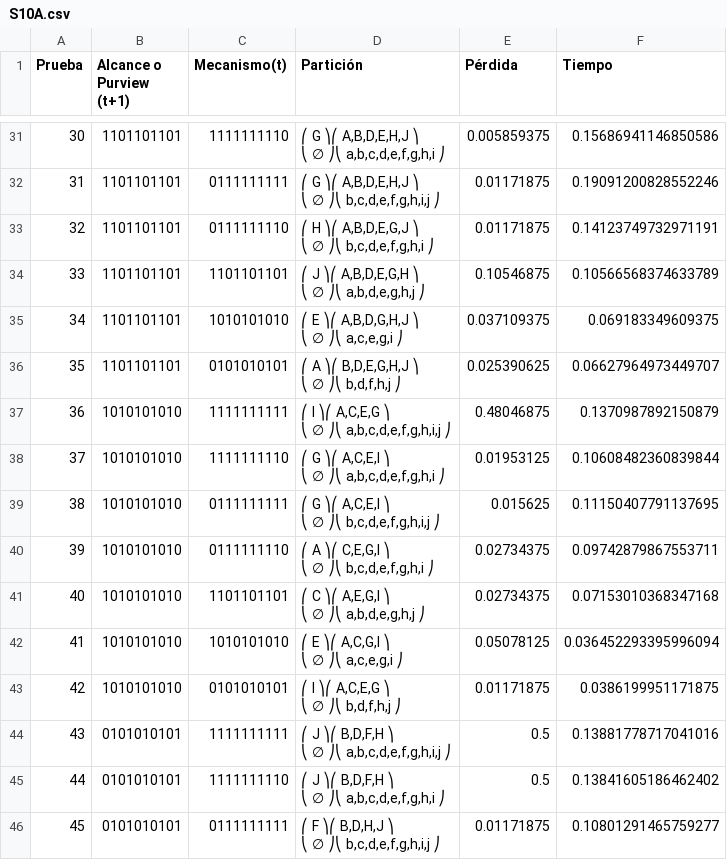
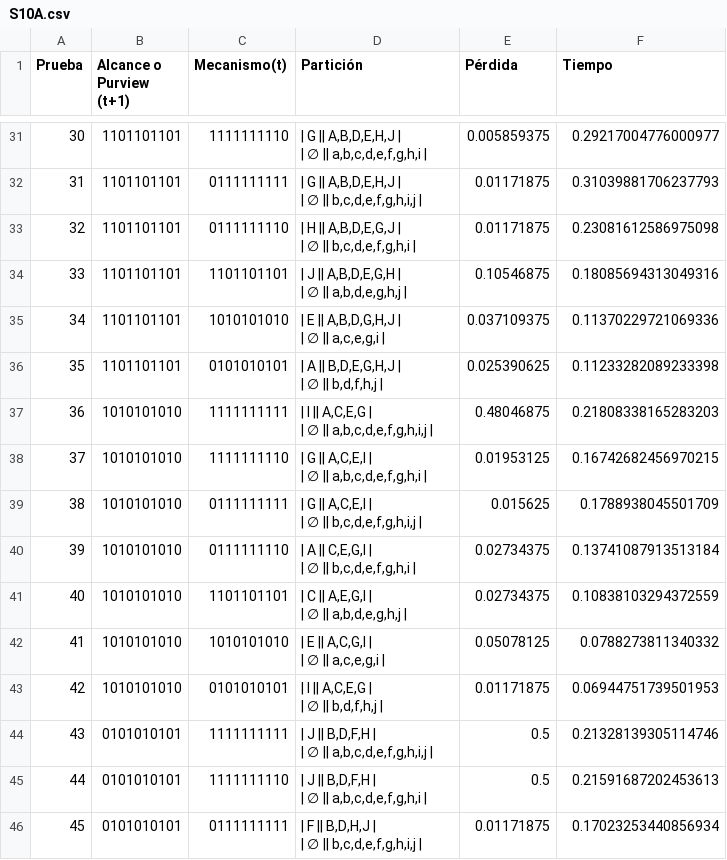
Before and after one commit to Camila-Giraldo/analisis-project-20261, a CSV file: QNodes/src/networks/output/S10A.csv, drawn as a sheet; only a part is shown, gaps mark what is left out; the diff covers the shown part only.

```diff
--- a/QNodes/src/networks/output/S10A.csv
+++ b/QNodes/src/networks/output/S10A.csv
@@ -89,48 +89,48 @@ Prueba,Alcance o Purview (t+1),Mecanismo(t),Partición,Pérdida,Tiempo
-30,1101101101,1111111110,"⎛ G ⎞⎛    A,B,D,E,H,J    ⎞
-⎝ ∅ ⎠⎝ a,b,c,d,e,f,g,h,i ⎠
-",0.005859375,0.15686941146850586
-31,1101101101,0111111111,"⎛ G ⎞⎛    A,B,D,E,H,J    ⎞
-⎝ ∅ ⎠⎝ b,c,d,e,f,g,h,i,j ⎠
-",0.01171875,0.19091200828552246
-32,1101101101,0111111110,"⎛ H ⎞⎛   A,B,D,E,G,J   ⎞
-⎝ ∅ ⎠⎝ b,c,d,e,f,g,h,i ⎠
-",0.01171875,0.14123749732971191
-33,1101101101,1101101101,"⎛ J ⎞⎛  A,B,D,E,G,H  ⎞
-⎝ ∅ ⎠⎝ a,b,d,e,g,h,j ⎠
-",0.10546875,0.10566568374633789
-34,1101101101,1010101010,"⎛ E ⎞⎛ A,B,D,G,H,J ⎞
-⎝ ∅ ⎠⎝  a,c,e,g,i  ⎠
-",0.037109375,0.069183349609375
-35,1101101101,0101010101,"⎛ A ⎞⎛ B,D,E,G,H,J ⎞
-⎝ ∅ ⎠⎝  b,d,f,h,j  ⎠
-",0.025390625,0.06627964973449707
-36,1010101010,1111111111,"⎛ I ⎞⎛       A,C,E,G       ⎞
-⎝ ∅ ⎠⎝ a,b,c,d,e,f,g,h,i,j ⎠
-",0.48046875,0.1370987892150879
-37,1010101010,1111111110,"⎛ G ⎞⎛      A,C,E,I      ⎞
-⎝ ∅ ⎠⎝ a,b,c,d,e,f,g,h,i ⎠
-",0.01953125,0.10608482360839844
-38,1010101010,0111111111,"⎛ G ⎞⎛      A,C,E,I      ⎞
-⎝ ∅ ⎠⎝ b,c,d,e,f,g,h,i,j ⎠
-",0.015625,0.11150407791137695
-39,1010101010,0111111110,"⎛ A ⎞⎛     C,E,G,I     ⎞
-⎝ ∅ ⎠⎝ b,c,d,e,f,g,h,i ⎠
-",0.02734375,0.09742879867553711
-40,1010101010,1101101101,"⎛ C ⎞⎛    A,E,G,I    ⎞
-⎝ ∅ ⎠⎝ a,b,d,e,g,h,j ⎠
-",0.02734375,0.07153010368347168
-41,1010101010,1010101010,"⎛ E ⎞⎛  A,C,G,I  ⎞
-⎝ ∅ ⎠⎝ a,c,e,g,i ⎠
-",0.05078125,0.036452293395996094
-42,1010101010,0101010101,"⎛ I ⎞⎛  A,C,E,G  ⎞
-⎝ ∅ ⎠⎝ b,d,f,h,j ⎠
-",0.01171875,0.0386199951171875
-43,0101010101,1111111111,"⎛ J ⎞⎛       B,D,F,H       ⎞
-⎝ ∅ ⎠⎝ a,b,c,d,e,f,g,h,i,j ⎠
-",0.5,0.13881778717041016
-44,0101010101,1111111110,"⎛ J ⎞⎛      B,D,F,H      ⎞
-⎝ ∅ ⎠⎝ a,b,c,d,e,f,g,h,i ⎠
-",0.5,0.13841605186462402
-45,0101010101,0111111111,"⎛ F ⎞⎛      B,D,H,J      ⎞
-⎝ ∅ ⎠⎝ b,c,d,e,f,g,h,i,j ⎠
-",0.01171875,0.10801291465759277
+30,1101101101,1111111110,"| G || A,B,D,E,H,J |
+| ∅ || a,b,c,d,e,f,g,h,i |
+",0.005859375,0.29217004776000977
+31,1101101101,0111111111,"| G || A,B,D,E,H,J |
+| ∅ || b,c,d,e,f,g,h,i,j |
+",0.01171875,0.31039881706237793
+32,1101101101,0111111110,"| H || A,B,D,E,G,J |
+| ∅ || b,c,d,e,f,g,h,i |
+",0.01171875,0.23081612586975098
+33,1101101101,1101101101,"| J || A,B,D,E,G,H |
+| ∅ || a,b,d,e,g,h,j |
+",0.10546875,0.18085694313049316
+34,1101101101,1010101010,"| E || A,B,D,G,H,J |
+| ∅ || a,c,e,g,i |
+",0.037109375,0.11370229721069336
+35,1101101101,0101010101,"| A || B,D,E,G,H,J |
+| ∅ || b,d,f,h,j |
+",0.025390625,0.11233282089233398
+36,1010101010,1111111111,"| I || A,C,E,G |
+| ∅ || a,b,c,d,e,f,g,h,i,j |
+",0.48046875,0.21808338165283203
+37,1010101010,1111111110,"| G || A,C,E,I |
+| ∅ || a,b,c,d,e,f,g,h,i |
+",0.01953125,0.16742682456970215
+38,1010101010,0111111111,"| G || A,C,E,I |
+| ∅ || b,c,d,e,f,g,h,i,j |
+",0.015625,0.1788938045501709
+39,1010101010,0111111110,"| A || C,E,G,I |
+| ∅ || b,c,d,e,f,g,h,i |
+",0.02734375,0.13741087913513184
+40,1010101010,1101101101,"| C || A,E,G,I |
+| ∅ || a,b,d,e,g,h,j |
+",0.02734375,0.10838103294372559
+41,1010101010,1010101010,"| E || A,C,G,I |
+| ∅ || a,c,e,g,i |
+",0.05078125,0.0788273811340332
+42,1010101010,0101010101,"| I || A,C,E,G |
+| ∅ || b,d,f,h,j |
+",0.01171875,0.06944751739501953
+43,0101010101,1111111111,"| J || B,D,F,H |
+| ∅ || a,b,c,d,e,f,g,h,i,j |
+",0.5,0.21328139305114746
+44,0101010101,1111111110,"| J || B,D,F,H |
+| ∅ || a,b,c,d,e,f,g,h,i |
+",0.5,0.21591687202453613
+45,0101010101,0111111111,"| F || B,D,H,J |
+| ∅ || b,c,d,e,f,g,h,i,j |
+",0.01171875,0.17023253440856934
```
Also changed, not shown: 71 edited cells elsewhere in this file, QNodes/src/networks/output/S15A.csv, 14 other files.
